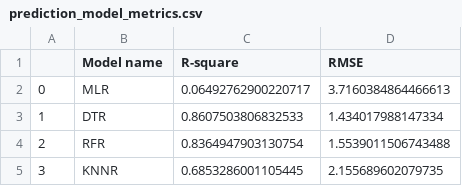
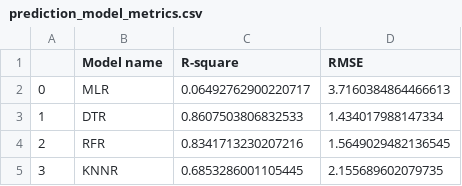
Before and after one commit to AnalyticsSolution/IncidentPredictionTraining, a CSV file: Output/prediction_model_metrics.csv, drawn as a sheet.

```diff
--- a/Output/prediction_model_metrics.csv
+++ b/Output/prediction_model_metrics.csv
@@ -3,3 +3,3 @@
 1,DTR,0.8607503806832533,1.434017988147334
-2,RFR,0.8364947903130754,1.5539011506743488
+2,RFR,0.8341713230207216,1.5649029482136545
 3,KNNR,0.6853286001105445,2.155689602079735
```
Also changed, not shown: Output/prediction_output.csv, 2 other files.
